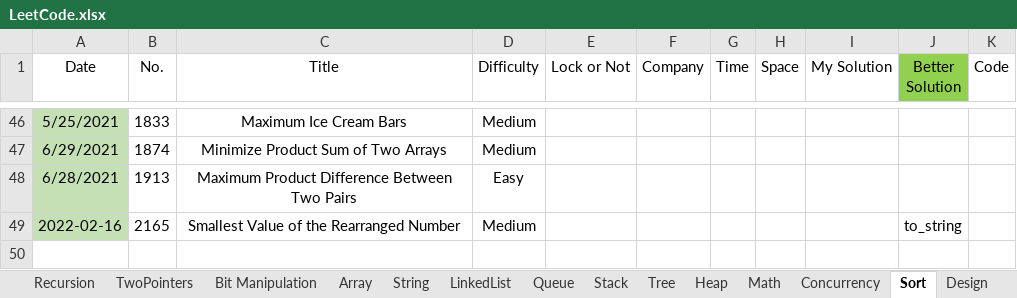
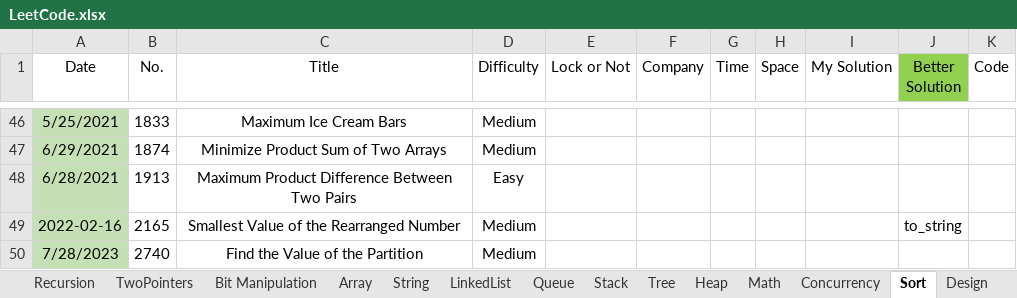
Before and after one commit to wenzhejiao/LeetCode, an Excel workbook: LeetCode.xlsx, sheet Sort, drawn as a sheet; only a part is shown, gaps mark what is left out; values as stored, in another font and other column widths than the file's, no borders; conditional formats not drawn; the diff names each change by its address in the sheet, - before the commit and + after, or states it on an @@ line.

Commit message:
Solved problem 2740 Category: Sort Difficulty: Medium

```diff
--- a/LeetCode.xlsx (sheet Sort)
+++ b/LeetCode.xlsx (sheet Sort)
+row 50: 7/28/2023 | 2740 | Find the Value of the Partition | Medium
```
Also changed, not shown: 1 other file.
